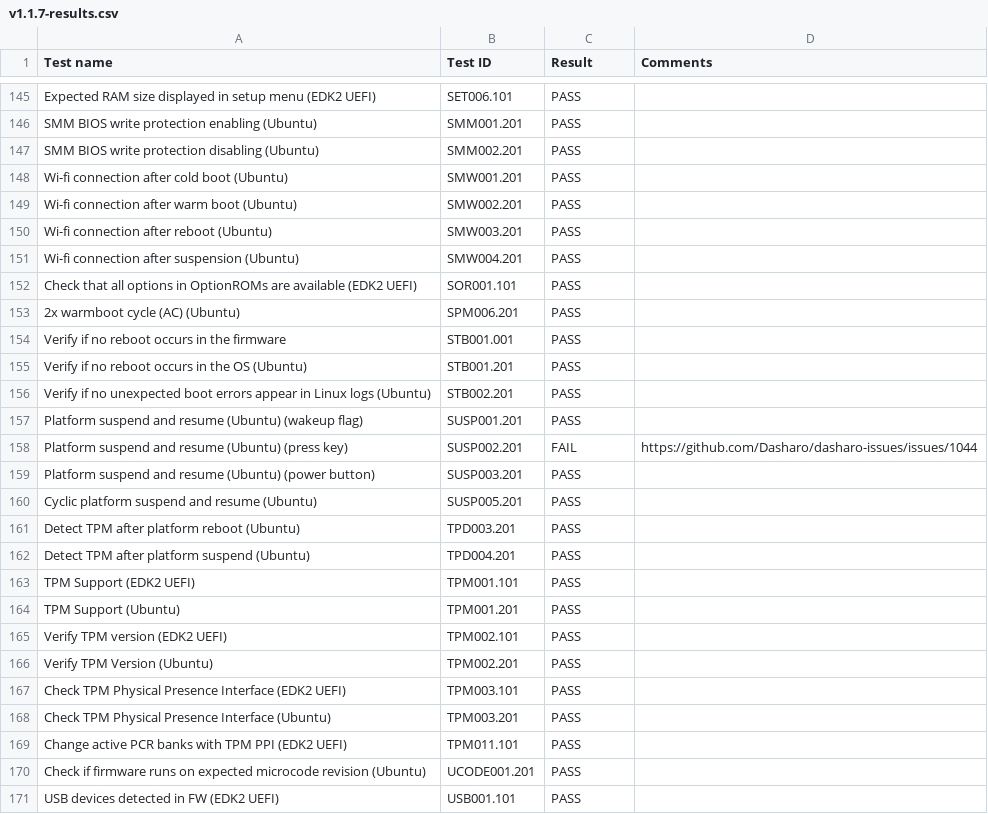
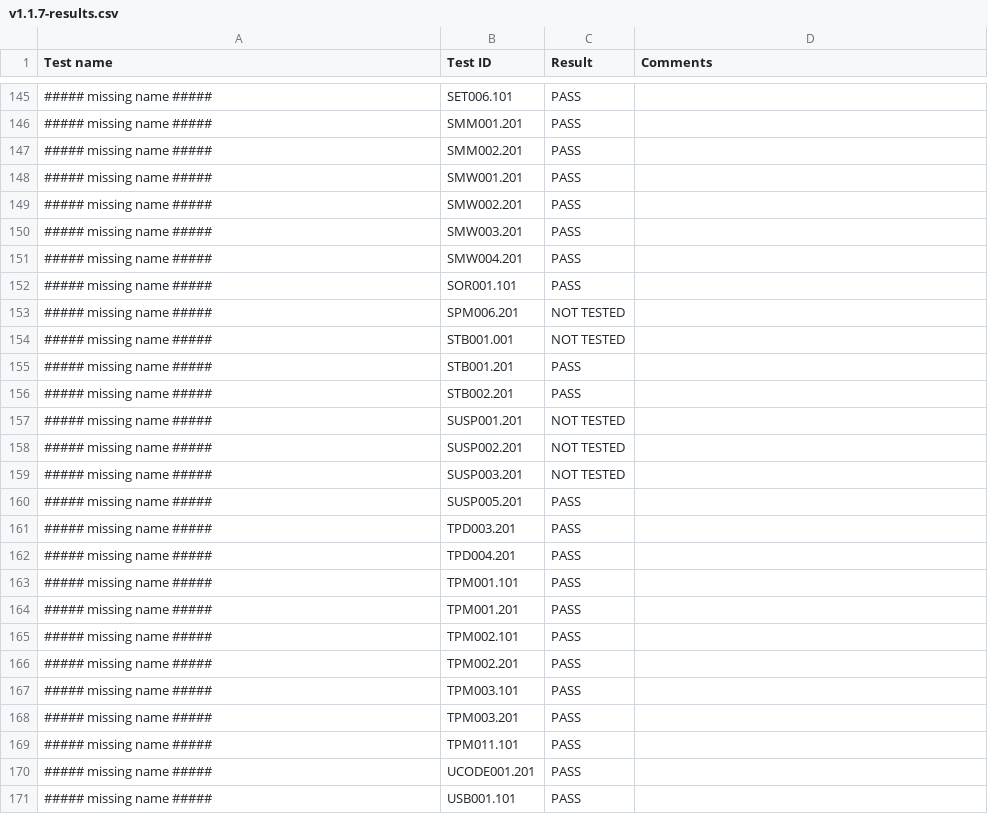
Before and after one commit to Dasharo/osfv-results, a CSV file: boards/msi/ms7d25/v1.1.7-results.csv, drawn as a sheet; only a part is shown, gaps mark what is left out; the diff covers the shown part only.

```diff
--- a/boards/msi/ms7d25/v1.1.7-results.csv
+++ b/boards/msi/ms7d25/v1.1.7-results.csv
@@ -145,27 +145,27 @@ Test name,Test ID,Result,Comments
-"Expected RAM size displayed in setup menu (EDK2 UEFI)",SET006.101,PASS,
-"SMM BIOS write protection enabling (Ubuntu)",SMM001.201,PASS,
-"SMM BIOS write protection disabling (Ubuntu)",SMM002.201,PASS,
-"Wi-fi connection after cold boot (Ubuntu)",SMW001.201,PASS,
-"Wi-fi connection after warm boot (Ubuntu)",SMW002.201,PASS,
-"Wi-fi connection after reboot (Ubuntu)",SMW003.201,PASS,
-"Wi-fi connection after suspension (Ubuntu)",SMW004.201,PASS,
-"Check that all options in OptionROMs are available (EDK2 UEFI)",SOR001.101,PASS,
-"2x warmboot cycle (AC) (Ubuntu)",SPM006.201,PASS,
-"Verify if no reboot occurs in the firmware",STB001.001,PASS,
-"Verify if no reboot occurs in the OS (Ubuntu)",STB001.201,PASS,
-"Verify if no unexpected boot errors appear in Linux logs (Ubuntu)",STB002.201,PASS,
-"Platform suspend and resume (Ubuntu) (wakeup flag)",SUSP001.201,PASS,
-"Platform suspend and resume (Ubuntu) (press key)",SUSP002.201,FAIL,"https://github.com/Dasharo/dasharo-issues/issues/1044"
-"Platform suspend and resume (Ubuntu) (power button)",SUSP003.201,PASS,
-"Cyclic platform suspend and resume (Ubuntu)",SUSP005.201,PASS,
-"Detect TPM after platform reboot (Ubuntu)",TPD003.201,PASS,
-"Detect TPM after platform suspend (Ubuntu)",TPD004.201,PASS,
-"TPM Support (EDK2 UEFI)",TPM001.101,PASS,
-"TPM Support (Ubuntu)",TPM001.201,PASS,
-"Verify TPM version (EDK2 UEFI)",TPM002.101,PASS,
-"Verify TPM Version (Ubuntu)",TPM002.201,PASS,
-"Check TPM Physical Presence Interface (EDK2 UEFI)",TPM003.101,PASS,
-"Check TPM Physical Presence Interface (Ubuntu)",TPM003.201,PASS,
-"Change active PCR banks with TPM PPI (EDK2 UEFI)",TPM011.101,PASS,
-"Check if firmware runs on expected microcode revision (Ubuntu)",UCODE001.201,PASS,
-"USB devices detected in FW (EDK2 UEFI)",USB001.101,PASS,
+"##### missing name #####",SET006.101,PASS,
+"##### missing name #####",SMM001.201,PASS,
+"##### missing name #####",SMM002.201,PASS,
+"##### missing name #####",SMW001.201,PASS,
+"##### missing name #####",SMW002.201,PASS,
+"##### missing name #####",SMW003.201,PASS,
+"##### missing name #####",SMW004.201,PASS,
+"##### missing name #####",SOR001.101,PASS,
+"##### missing name #####",SPM006.201,NOT TESTED,
+"##### missing name #####",STB001.001,NOT TESTED,
+"##### missing name #####",STB001.201,PASS,
+"##### missing name #####",STB002.201,PASS,
+"##### missing name #####",SUSP001.201,NOT TESTED,
+"##### missing name #####",SUSP002.201,NOT TESTED,
+"##### missing name #####",SUSP003.201,NOT TESTED,
+"##### missing name #####",SUSP005.201,PASS,
+"##### missing name #####",TPD003.201,PASS,
+"##### missing name #####",TPD004.201,PASS,
+"##### missing name #####",TPM001.101,PASS,
+"##### missing name #####",TPM001.201,PASS,
+"##### missing name #####",TPM002.101,PASS,
+"##### missing name #####",TPM002.201,PASS,
+"##### missing name #####",TPM003.101,PASS,
+"##### missing name #####",TPM003.201,PASS,
+"##### missing name #####",TPM011.101,PASS,
+"##### missing name #####",UCODE001.201,PASS,
+"##### missing name #####",USB001.101,PASS,
```
Also changed, not shown: 91 edited cells elsewhere in this file, boards/msi/ms7e06/v0.9.5-results.csv.
